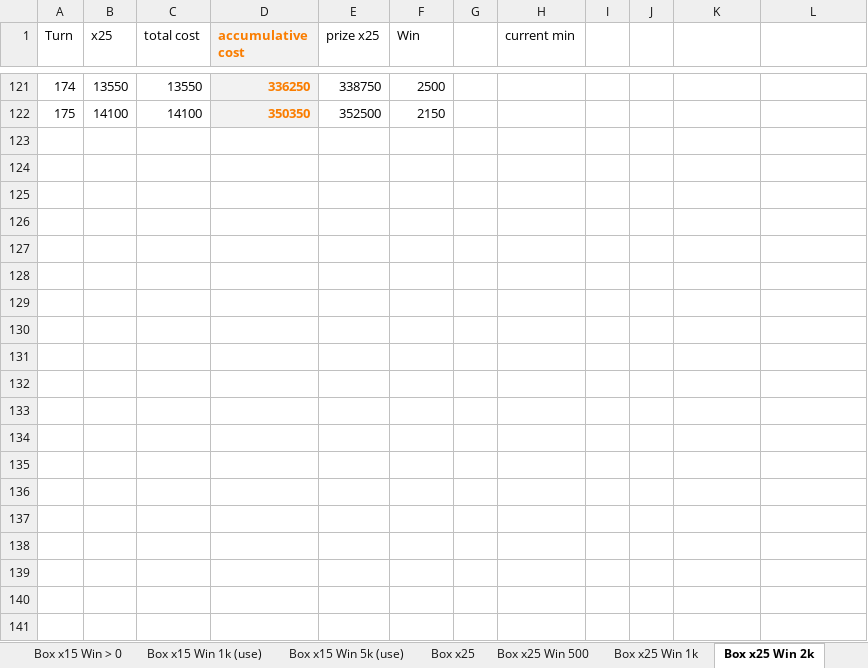
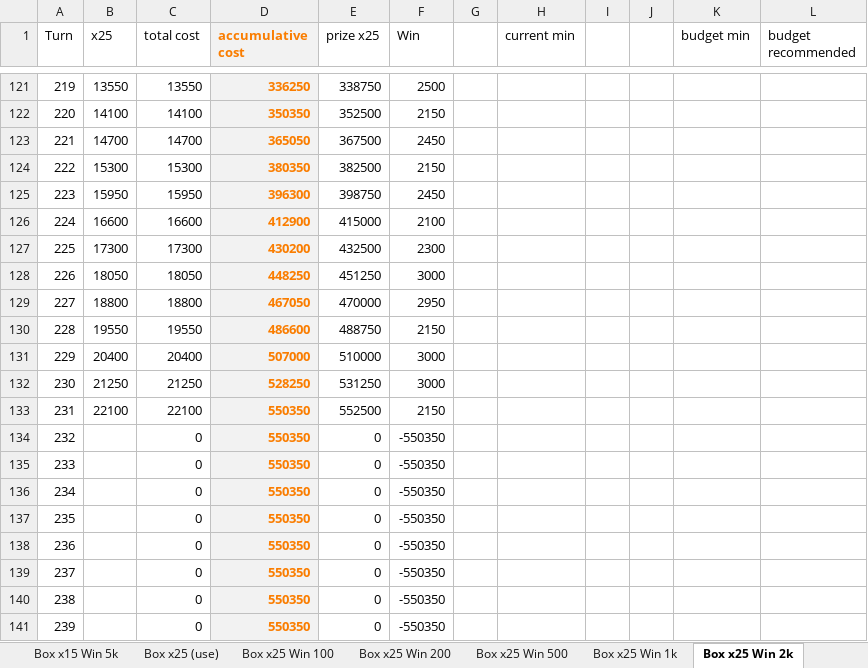
Before and after one commit to phuquy007/nimo_lottery, an Excel workbook: data/diamond - lote.xlsx, sheet Box x25 Win 2k, drawn as a sheet; only a part is shown, gaps mark what is left out; values as stored, in another font and other column widths than the file's, no borders; the diff covers the shown part only; the diff names each change by its address in the sheet, - before the commit and + after, or states it on an @@ line.

```diff
--- a/data/diamond - lote.xlsx (sheet Box x25 Win 2k)
+++ b/data/diamond - lote.xlsx (sheet Box x25 Win 2k)
-sheet tab: Box x15 Win 5k (use)
+sheet tab: Box x15 Win 5k
-sheet tab: Box x25
+sheet tab: Box x25 (use)
+sheet tab: Box x25 Win 100
+sheet tab: Box x25 Win 200
-K1: (empty)
+K1: budget min
-L1: (empty)
+L1: budget recommended
@@ column A (Turn) renumbered between rows 2 and 122 @@
+row 123: 221 | 14700 | 14700 | 365050 | 367500 | 2450
+row 124: 222 | 15300 | 15300 | 380350 | 382500 | 2150
+row 125: 223 | 15950 | 15950 | 396300 | 398750 | 2450
+row 126: 224 | 16600 | 16600 | 412900 | 415000 | 2100
+row 127: 225 | 17300 | 17300 | 430200 | 432500 | 2300
+row 128: 226 | 18050 | 18050 | 448250 | 451250 | 3000
+row 129: 227 | 18800 | 18800 | 467050 | 470000 | 2950
+row 130: 228 | 19550 | 19550 | 486600 | 488750 | 2150
+row 131: 229 | 20400 | 20400 | 507000 | 510000 | 3000
+row 132: 230 | 21250 | 21250 | 528250 | 531250 | 3000
+row 133: 231 | 22100 | 22100 | 550350 | 552500 | 2150
+row 134: 232 |  | 0 | 550350 | 0 | -550350
+row 135: 233 |  | 0 | 550350 | 0 | -550350
+row 136: 234 |  | 0 | 550350 | 0 | -550350
+row 137: 235 |  | 0 | 550350 | 0 | -550350
+row 138: 236 |  | 0 | 550350 | 0 | -550350
+row 139: 237 |  | 0 | 550350 | 0 | -550350
+row 140: 238 |  | 0 | 550350 | 0 | -550350
+row 141: 239 |  | 0 | 550350 | 0 | -550350
```
Also changed, not shown: 11 added rows and 2 edited cells elsewhere in this sheet, sheet Box x45 Win 1k, sheet Box x45, sheet Box x25 Win 1k, sheet Box x25 (use), sheet Box x25 Win 500, sheet 2nd Row - Win >0kc, 10 more sheets, other sheet tabs, formulas that keep their value, 10 other files.
